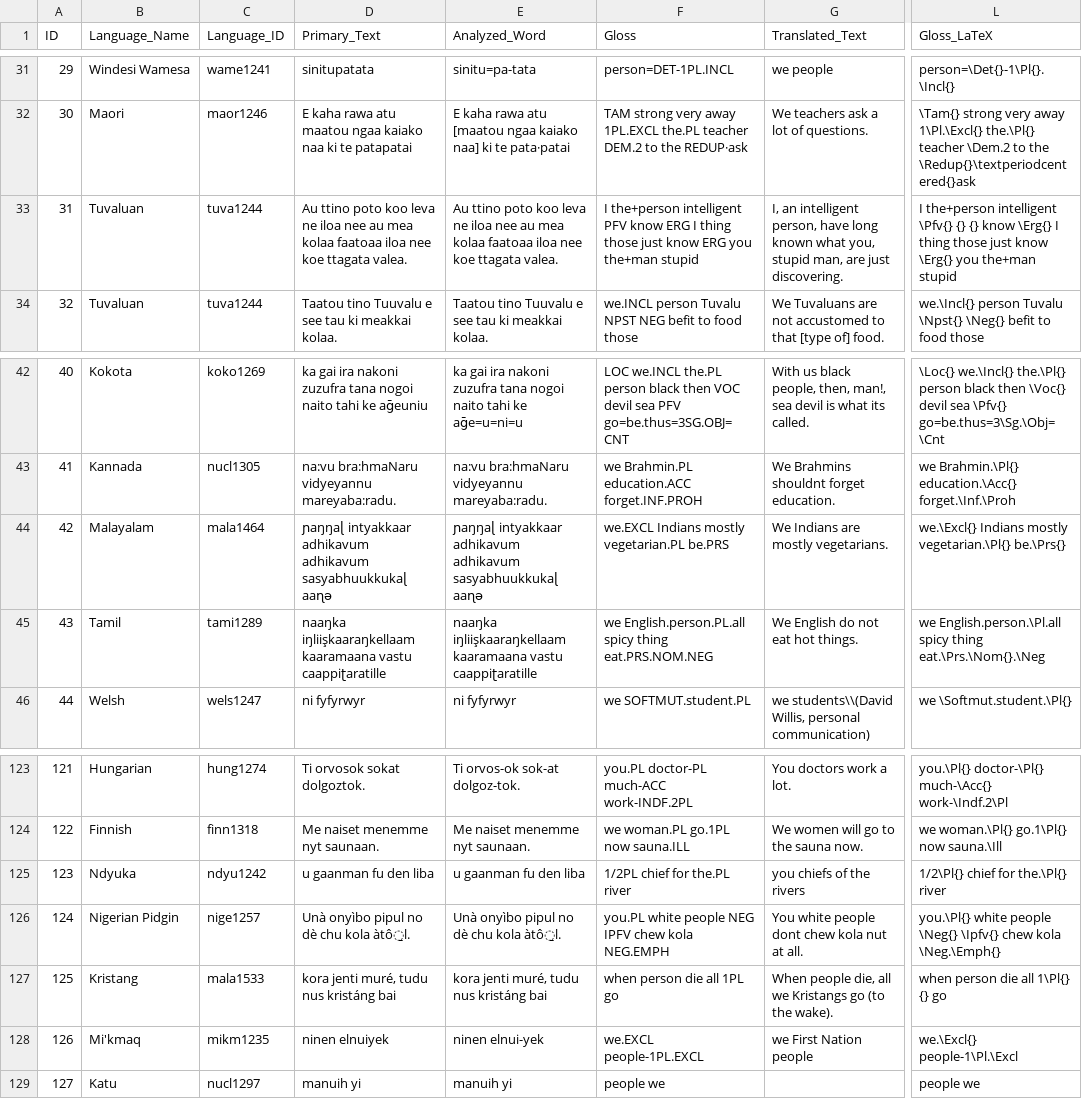
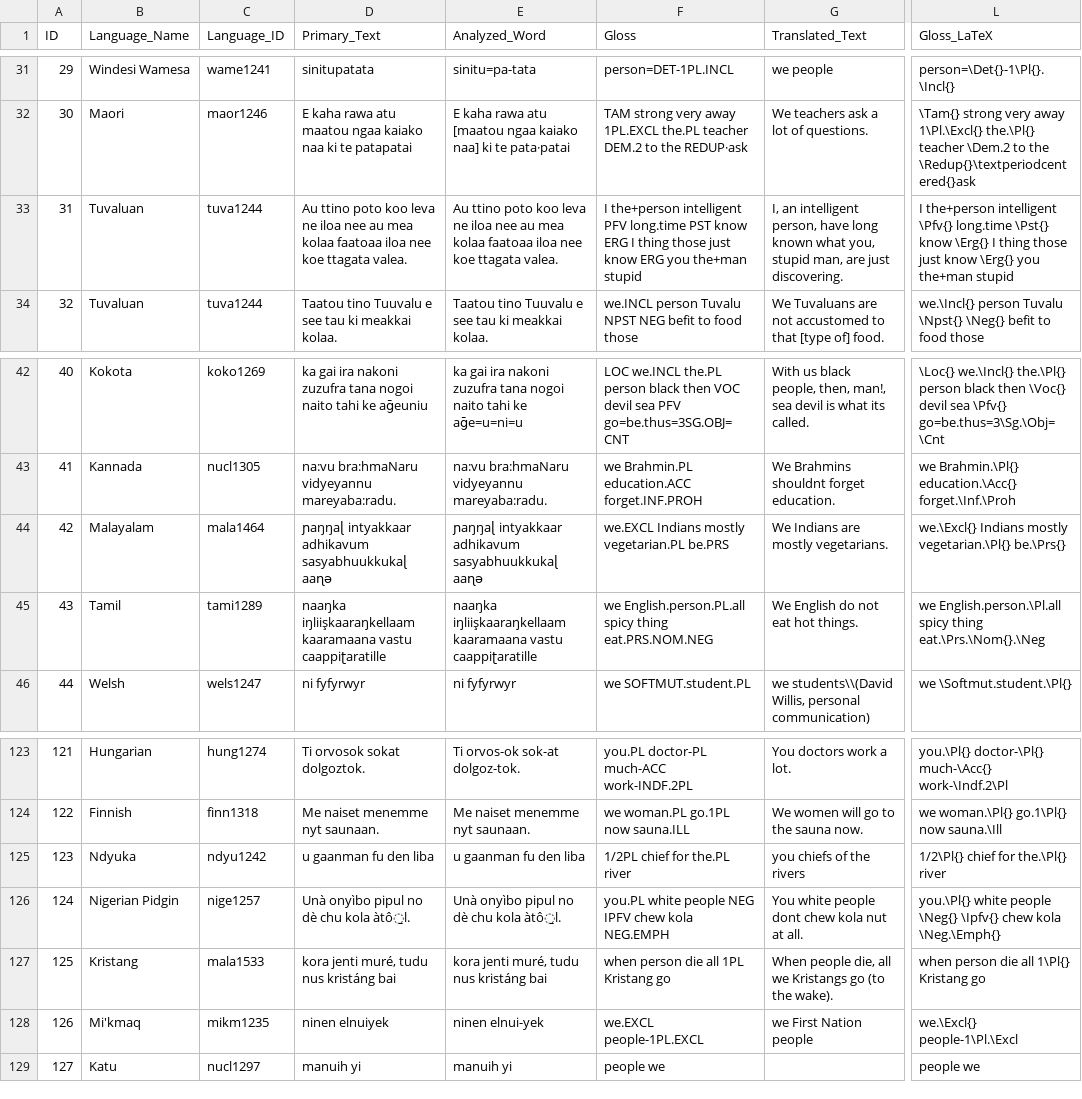
Before and after one commit to gfkpth/nominal_person, a CSV file: db-creation-notes/CLDF/examples.csv, drawn as a sheet; only a part is shown, gaps mark what is left out; the diff names each change by its address in the sheet, - before the commit and + after, or states it on an @@ line.

```diff
--- a/db-creation-notes/CLDF/examples.csv
+++ b/db-creation-notes/CLDF/examples.csv
-F33 (Gloss): …intelligent PFV know ERG…
+F33 (Gloss): …intelligent PFV long.time PST know ERG…
-L33 (Gloss_LaTeX): …intelligent \Pfv{} {} {} know \Erg{}…
+L33 (Gloss_LaTeX): …intelligent \Pfv{} long.time \Pst{} know \Erg{}…
-D44 (Primary_Text): …intyakkaar adhikavum adhikavum sasyabhuukkukaɭ aaɳə
+D44 (Primary_Text): …intyakkaar adhikavum sasyabhuukkukaɭ aaɳə
-E44 (Analyzed_Word): …intyakkaar adhikavum adhikavum sasyabhuukkukaɭ aaɳə
+E44 (Analyzed_Word): …intyakkaar adhikavum sasyabhuukkukaɭ aaɳə
-F127 (Gloss): when person die all 1PL go
+F127 (Gloss): when person die all 1PL Kristang go
-L127 (Gloss_LaTeX): when person die all 1\Pl{} {} go
+L127 (Gloss_LaTeX): when person die all 1\Pl{} Kristang go
```
Also changed, not shown: 1 other file.
